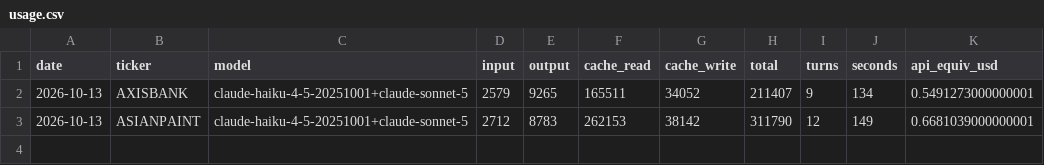
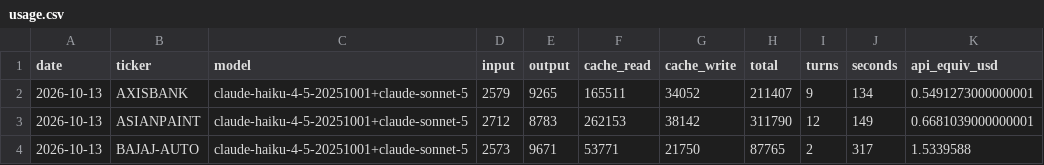
Before and after one commit to luckytechy/tickertales-stock-reports, a CSV file: logs/usage.csv, drawn as a sheet; the diff names each change by its address in the sheet, - before the commit and + after, or states it on an @@ line.

```diff
--- a/logs/usage.csv
+++ b/logs/usage.csv
+row 4: 2026-10-13 | BAJAJ-AUTO | claude-haiku-4-5-20251001+claude-sonnet-5 | 2573 | 9671 | 53771 | 21750 | 87765 | 2 | 317 | 1.5339588
```
Also changed, not shown: 2 other files.
